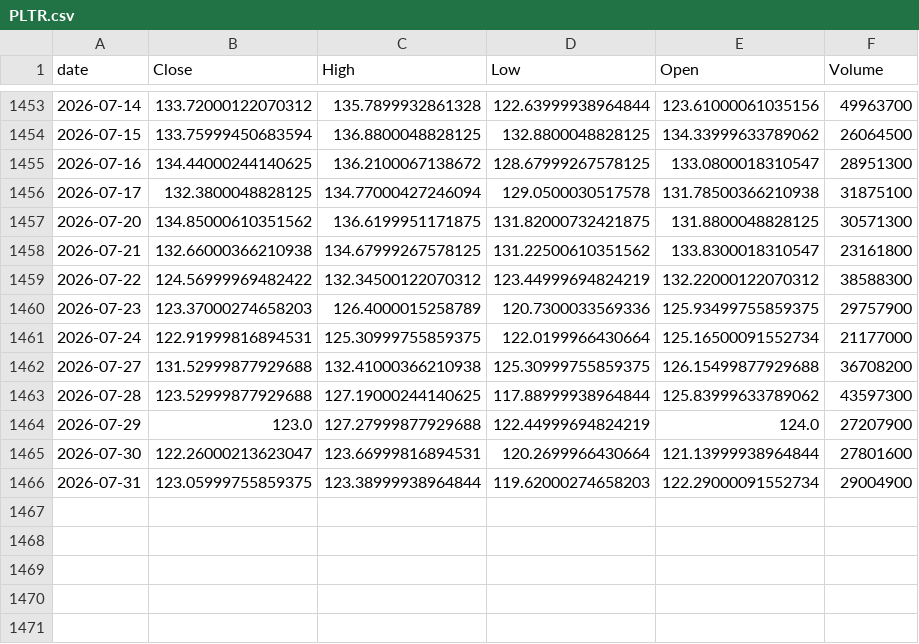
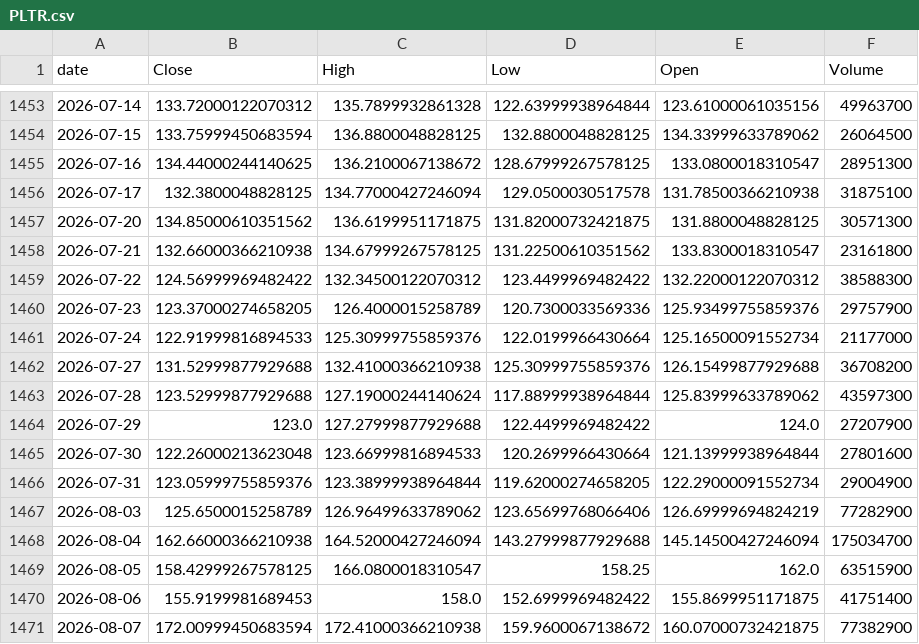
Before and after one commit to TimurKambarov/MSFT_Forecaster, a CSV file: dashboard/data/raw/PLTR.csv, drawn as a sheet; only a part is shown, gaps mark what is left out; the diff covers the shown part only.

```diff
--- a/dashboard/data/raw/PLTR.csv
+++ b/dashboard/data/raw/PLTR.csv
@@ -1458,9 +1458,14 @@ date,Close,High,Low,Open,Volume
 2026-07-21,132.66000366210938,134.67999267578125,131.22500610351562,133.8300018310547,23161800
-2026-07-22,124.56999969482422,132.34500122070312,123.44999694824219,132.22000122070312,38588300
-2026-07-23,123.37000274658203,126.4000015258789,120.7300033569336,125.93499755859375,29757900
-2026-07-24,122.91999816894531,125.30999755859375,122.0199966430664,125.16500091552734,21177000
-2026-07-27,131.52999877929688,132.41000366210938,125.30999755859375,126.15499877929688,36708200
-2026-07-28,123.52999877929688,127.19000244140625,117.88999938964844,125.83999633789062,43597300
-2026-07-29,123.0,127.27999877929688,122.44999694824219,124.0,27207900
-2026-07-30,122.26000213623047,123.66999816894531,120.2699966430664,121.13999938964844,27801600
-2026-07-31,123.05999755859375,123.38999938964844,119.62000274658203,122.29000091552734,29004900
+2026-07-22,124.56999969482422,132.34500122070312,123.4499969482422,132.22000122070312,38588300
+2026-07-23,123.37000274658205,126.4000015258789,120.7300033569336,125.93499755859376,29757900
+2026-07-24,122.91999816894533,125.30999755859376,122.0199966430664,125.16500091552734,21177000
+2026-07-27,131.52999877929688,132.41000366210938,125.30999755859376,126.15499877929688,36708200
+2026-07-28,123.52999877929688,127.19000244140624,117.88999938964844,125.83999633789062,43597300
+2026-07-29,123.0,127.27999877929688,122.4499969482422,124.0,27207900
+2026-07-30,122.26000213623048,123.66999816894533,120.2699966430664,121.13999938964844,27801600
+2026-07-31,123.05999755859376,123.38999938964844,119.62000274658205,122.29000091552734,29004900
+2026-08-03,125.6500015258789,126.96499633789062,123.65699768066406,126.69999694824219,77282900
+2026-08-04,162.66000366210938,164.52000427246094,143.27999877929688,145.14500427246094,175034700
+2026-08-05,158.42999267578125,166.0800018310547,158.25,162.0,63515900
+2026-08-06,155.9199981689453,158.0,152.6999969482422,155.8699951171875,41751400
+2026-08-07,172.00999450683594,172.41000366210938,159.9600067138672,160.07000732421875,77382900
```
Also changed, not shown: 22 edited cells elsewhere in this file, dashboard/data/raw/AMD.csv, dashboard/data/raw/AMZN.csv, 6 other files.
